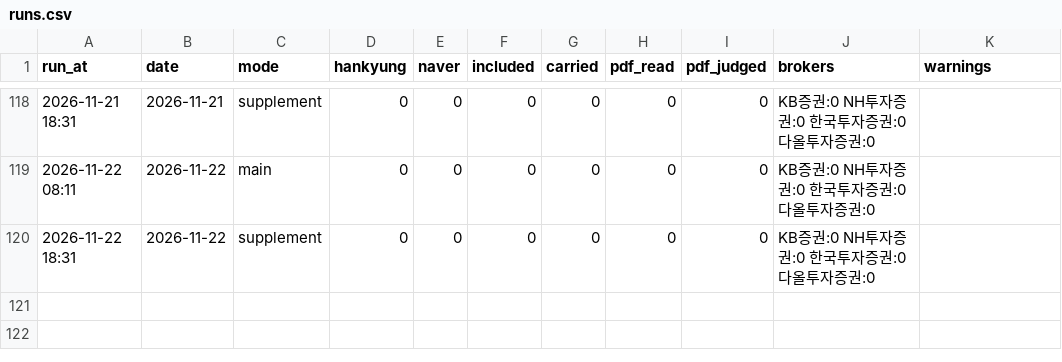
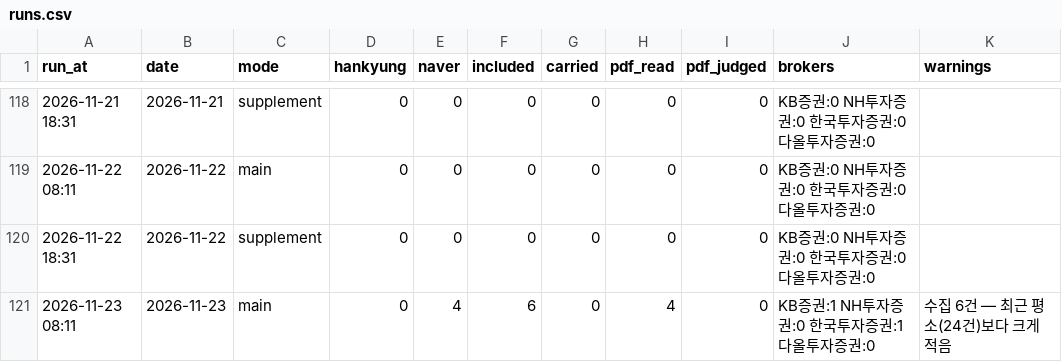
Before and after one commit to ysjang0-blip/stock-report, a CSV file: data/runs.csv, drawn as a sheet; only a part is shown, gaps mark what is left out; the diff names each change by its address in the sheet, - before the commit and + after, or states it on an @@ line.

```diff
--- a/data/runs.csv
+++ b/data/runs.csv
+row 121: 2026-11-23 08:11 | 2026-11-23 | main | 0 | 4 | 6 | 0 | 4 | 0 | KB증권:1 NH투자증권:0 한국투자증권:1 다올투자증권:0 | 수집 6건 — 최근 평소(24건)보다 크게 적음
```
Also changed, not shown: data/history.csv, 2 other files.
